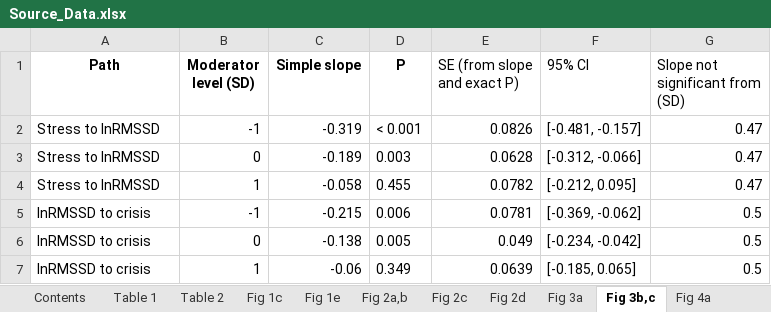
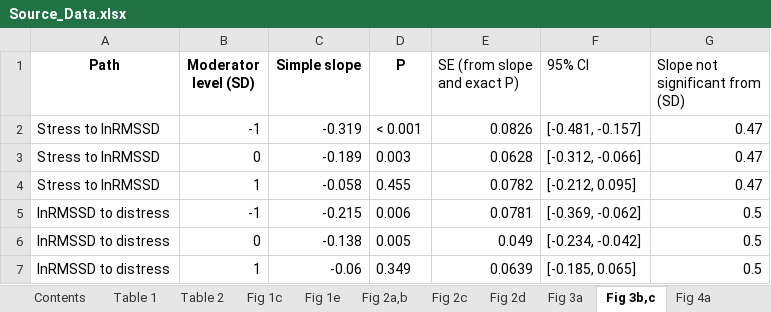
Before and after one commit to guoxi7618-blip/educational-stress-autonomic-pathway, an Excel workbook: source_data/Source_Data.xlsx, sheet Fig 3b,c, drawn as a sheet; values as stored, in another font and other column widths than the file's, no borders; the diff names each change by its address in the sheet, - before the commit and + after, or states it on an @@ line.

```diff
--- a/source_data/Source_Data.xlsx (sheet Fig 3b,c)
+++ b/source_data/Source_Data.xlsx (sheet Fig 3b,c)
-A5:A7 (Path): lnRMSSD to crisis
+A5:A7 (Path): lnRMSSD to distress
```
Also changed, not shown: sheet Fig 3a, sheet Fig 2c, sheet Fig 2a,b, sheet Contents, sheet Fig 2d, sheet Table 2, 2 more sheets, other sheet tabs, 36 other files.
